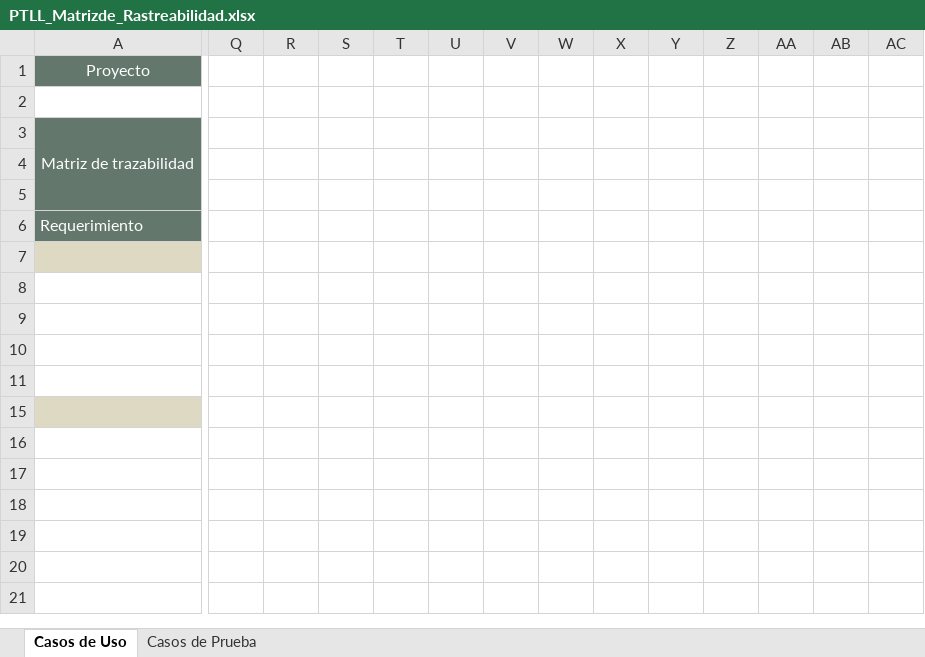
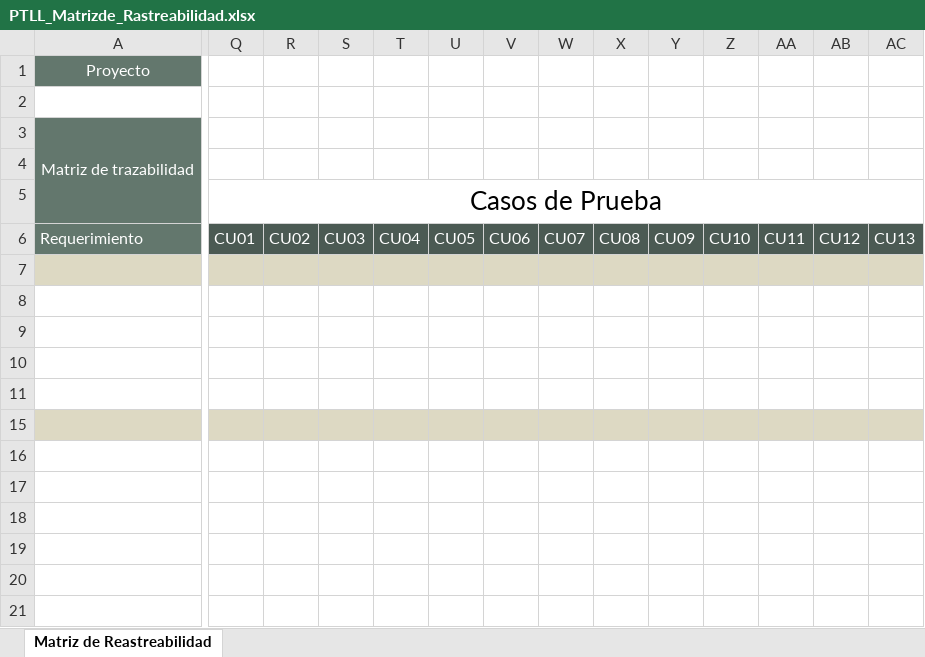
Before and after one commit to CharlsG/IWM, an Excel workbook: Organización/Procesos/Ciclo de vida IWM/1. Requerimientos/PTLL_Matrizde_Rastreabilidad.xlsx, sheet Matriz de Reastreabilidad, drawn as a sheet; only a part is shown, gaps mark what is left out; values as stored, in another font and other column widths than the file's, no borders; rows hold the shown columns only; the diff covers the shown part only; the diff names each change by its address in the sheet, - before the commit and + after, or states it on an @@ line.

Commit message:
Actualización de la plantilla para la rastreabilidad entre codigo, pomponentes, casos de prueba con los requerimientos

```diff
--- a/Organización/Procesos/Ciclo de vida IWM/1. Requerimientos/PTLL_Matrizde_Rastreabilidad.xlsx (sheet Matriz de Reastreabilidad)
+++ b/Organización/Procesos/Ciclo de vida IWM/1. Requerimientos/PTLL_Matrizde_Rastreabilidad.xlsx (sheet Matriz de Reastreabilidad)
-sheet tab: Casos de Uso
+sheet tab: Matriz de Reastreabilidad
-sheet tab: Casos de Prueba
-row 5: (empty)
+row 5:  | Casos de Prueba
+Q5:AF5 merged
-Q6: (empty)
+Q6: CU01
-Q6:AC6 fill: none
+Q6:AC6 fill: #4B5A53
-R6: (empty)
+R6: CU02
-S6: (empty)
+S6: CU03
-T6: (empty)
+T6: CU04
-U6: (empty)
+U6: CU05
-V6: (empty)
+V6: CU06
-W6: (empty)
+W6: CU07
-X6: (empty)
+X6: CU08
-Y6: (empty)
+Y6: CU09
-Z6: (empty)
+Z6: CU10
-AA6: (empty)
+AA6: CU11
-AB6: (empty)
+AB6: CU12
-AC6: (empty)
+AC6: CU13
-Q7:AC7 fill: none
+Q7:AC7 fill: #DDD9C3
-Q15:AC15 fill: none
+Q15:AC15 fill: #DDD9C3
```
Also changed, not shown: 5 edited cells, cell formats and merged cells elsewhere in this sheet.
